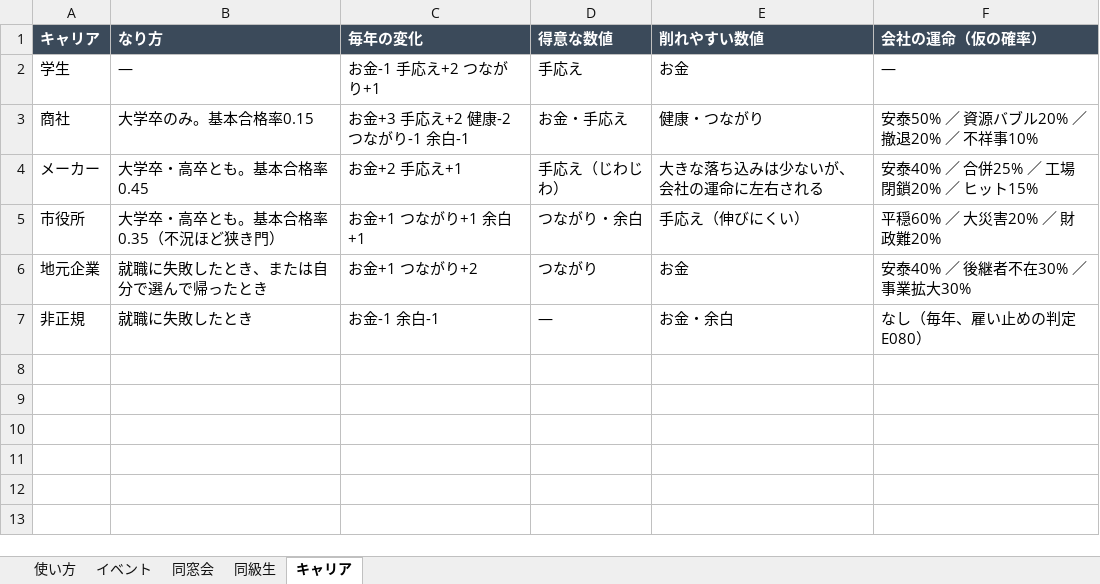
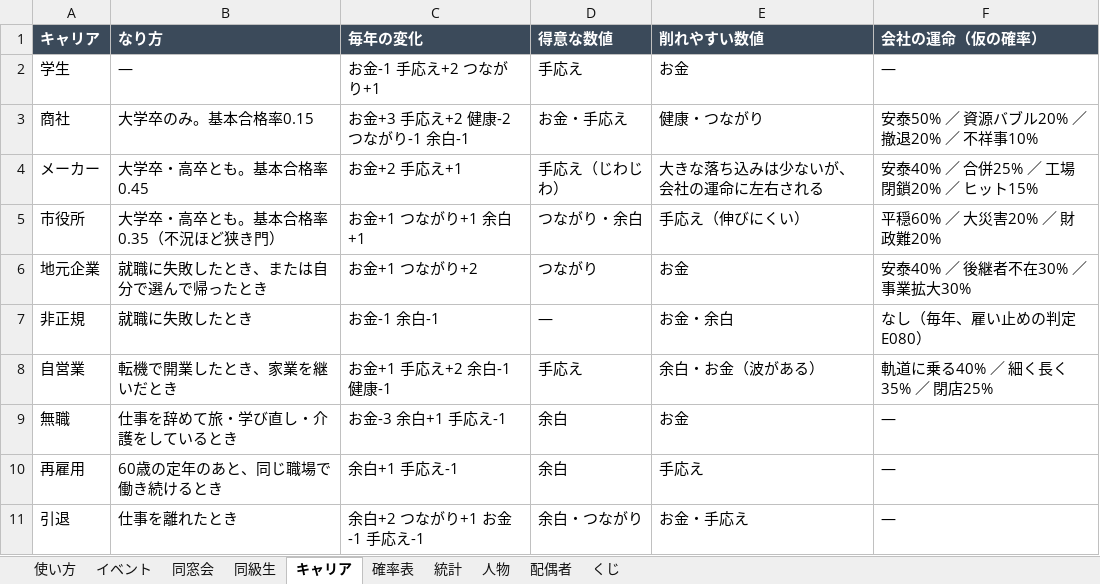
Before and after one commit to say5-tomo-3104/yamedoki-ai-money, an Excel workbook: dosokai-life/data/events.xlsx, sheet キャリア, drawn as a sheet; values as stored, in another font and other column widths than the file's, no borders; the diff names each change by its address in the sheet, - before the commit and + after, or states it on an @@ line.

```diff
--- a/dosokai-life/data/events.xlsx (sheet キャリア)
+++ b/dosokai-life/data/events.xlsx (sheet キャリア)
+sheet tab: 確率表
+sheet tab: 統計
+sheet tab: 人物
+sheet tab: 配偶者
+sheet tab: くじ
+row 8: 自営業 | 転機で開業したとき、家業を継いだとき | お金+1 手応え+2 余白-1 健康-1 | 手応え | 余白・お金（波がある） | 軌道に乗る40% ／ 細く長く35% ／ 閉店25%
+row 9: 無職 | 仕事を辞めて旅・学び直し・介護をしているとき | お金-3 余白+1 手応え-1 | 余白 | お金 | —
+row 10: 再雇用 | 60歳の定年のあと、同じ職場で働き続けるとき | 余白+1 手応え-1 | 余白 | 手応え | —
+row 11: 引退 | 仕事を離れたとき | 余白+2 つながり+1 お金-1 手応え-1 | 余白・つながり | お金・手応え | —
```
Also changed, not shown: sheet イベント, sheet 同窓会, sheet 同級生, sheet 使い方, 17 other files.
